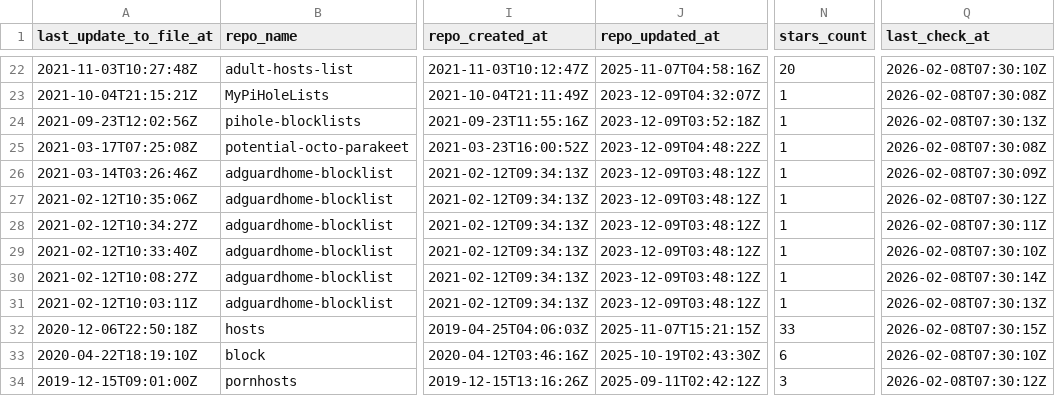
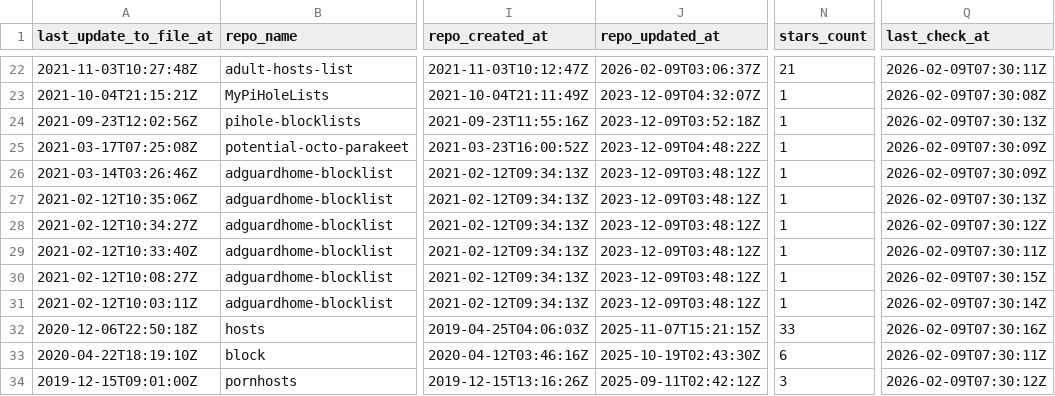
Before and after one commit to omkar861856/porn-domains, a CSV file: blacklist/bl-sources.csv, drawn as a sheet; only a part is shown, gaps mark what is left out; the diff covers the shown part only; the diff names each change by its address in the sheet, - before the commit and + after, or states it on an @@ line.

```diff
--- a/blacklist/bl-sources.csv
+++ b/blacklist/bl-sources.csv
-J22 (repo_updated_at): 2025-11-07T04:58:16Z
+J22 (repo_updated_at): 2026-02-09T03:06:37Z
-N22 (stars_count): 20
+N22 (stars_count): 21
-Q22 (last_check_at): 2026-02-08T07:30:10Z
+Q22 (last_check_at): 2026-02-09T07:30:11Z
-Q23 (last_check_at): 2026-02-08T07:30:08Z
+Q23 (last_check_at): 2026-02-09T07:30:08Z
-Q24 (last_check_at): 2026-02-08T07:30:13Z
+Q24 (last_check_at): 2026-02-09T07:30:13Z
-Q25 (last_check_at): 2026-02-08T07:30:08Z
+Q25 (last_check_at): 2026-02-09T07:30:09Z
-Q26 (last_check_at): 2026-02-08T07:30:09Z
+Q26 (last_check_at): 2026-02-09T07:30:09Z
-Q27 (last_check_at): 2026-02-08T07:30:12Z
+Q27 (last_check_at): 2026-02-09T07:30:13Z
-Q28 (last_check_at): 2026-02-08T07:30:11Z
+Q28 (last_check_at): 2026-02-09T07:30:12Z
-Q29 (last_check_at): 2026-02-08T07:30:10Z
+Q29 (last_check_at): 2026-02-09T07:30:11Z
-Q30 (last_check_at): 2026-02-08T07:30:14Z
+Q30 (last_check_at): 2026-02-09T07:30:15Z
-Q31 (last_check_at): 2026-02-08T07:30:13Z
+Q31 (last_check_at): 2026-02-09T07:30:14Z
-Q32 (last_check_at): 2026-02-08T07:30:15Z
+Q32 (last_check_at): 2026-02-09T07:30:16Z
-Q33 (last_check_at): 2026-02-08T07:30:10Z
+Q33 (last_check_at): 2026-02-09T07:30:11Z
-Q34 (last_check_at): 2026-02-08T07:30:12Z
+Q34 (last_check_at): 2026-02-09T07:30:12Z
```
Also changed, not shown: 32 edited cells elsewhere in this file.
